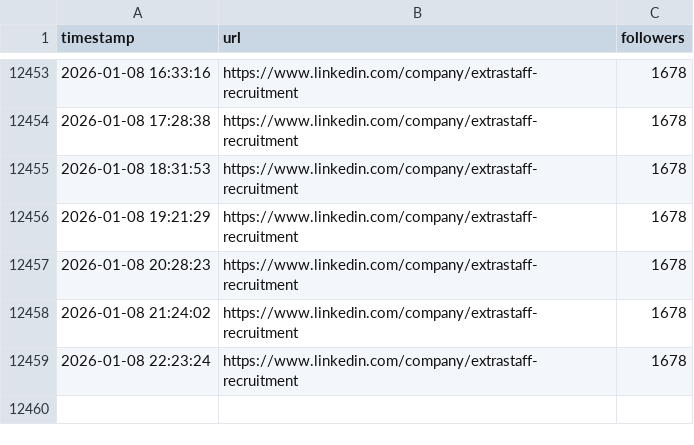
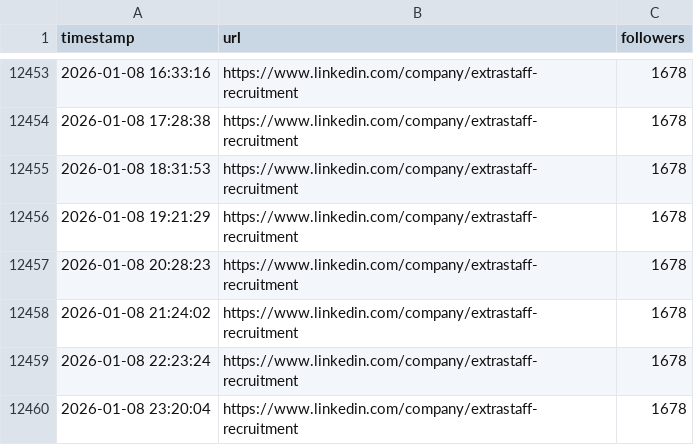
Before and after one commit to ES-Workflows/ES_Marketing_Dashboard, a CSV file: linkedin_followers.csv, drawn as a sheet; only a part is shown, gaps mark what is left out; the diff names each change by its address in the sheet, - before the commit and + after, or states it on an @@ line.

```diff
--- a/linkedin_followers.csv
+++ b/linkedin_followers.csv
+row 12460: 2026-01-08 23:20:04 | https://www.linkedin.com/company/extrastaff-recruitment | 1678
```
